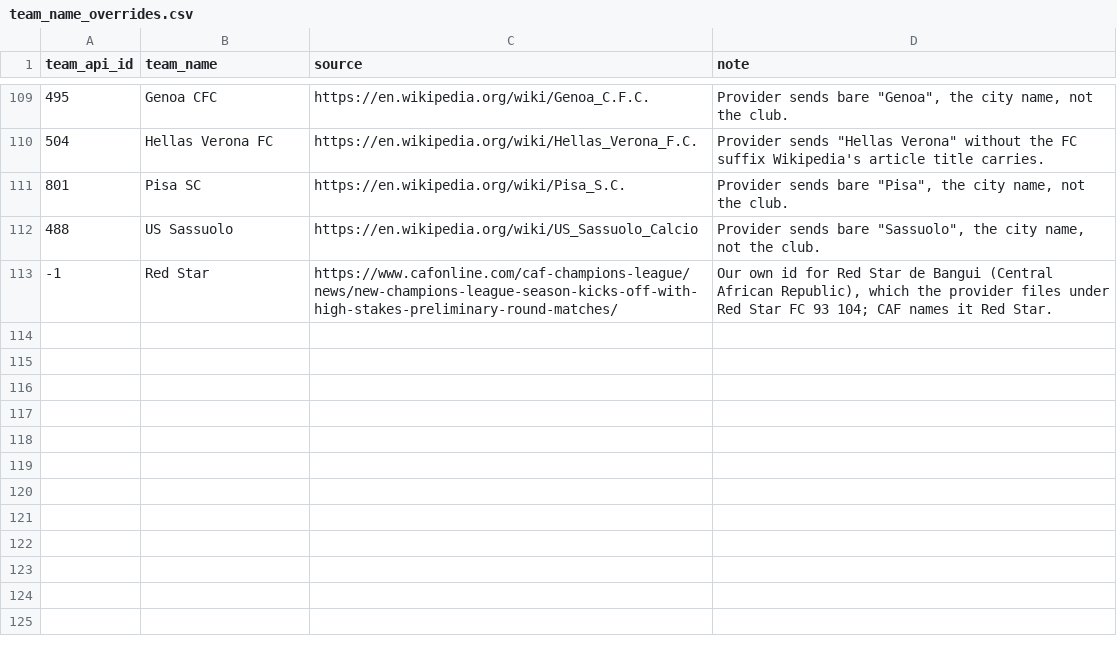
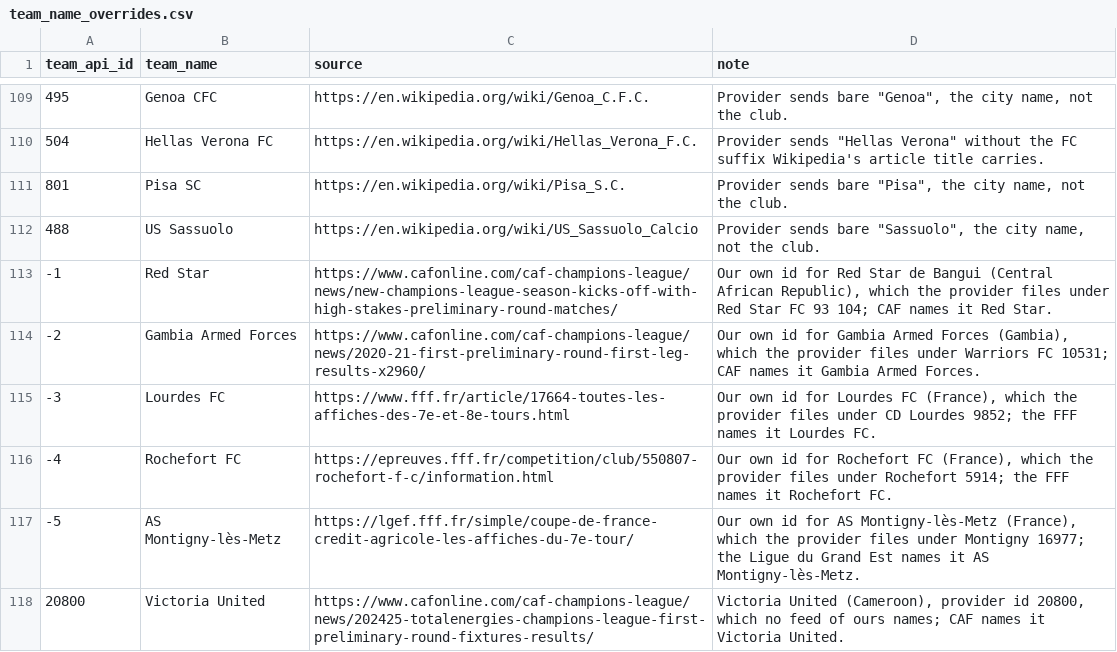
Before and after one commit to ramialfahham/football-data-pipeline, a CSV file: dbt_project/seeds/team_name_overrides.csv, drawn as a sheet; only a part is shown, gaps mark what is left out.

```diff
--- a/dbt_project/seeds/team_name_overrides.csv
+++ b/dbt_project/seeds/team_name_overrides.csv
@@ -113 +113,6 @@ team_api_id,team_name,source,note
 -1,Red Star,https://www.cafonline.com/caf-champions-league/news/new-champions-league-season-kicks-off-with-high-stakes-preliminary-round-matches/,"Our own id for Red Star de Bangui (Central African Republic), which the provider files under Red Star FC 93 104; CAF names it Red Star."
+-2,Gambia Armed Forces,https://www.cafonline.com/caf-champions-league/news/2020-21-first-preliminary-round-first-leg-results-x2960/,"Our own id for Gambia Armed Forces (Gambia), which the provider files under Warriors FC 10531; CAF names it Gambia Armed Forces."
+-3,Lourdes FC,https://www.fff.fr/article/17664-toutes-les-affiches-des-7e-et-8e-tours.html,"Our own id for Lourdes FC (France), which the provider files under CD Lourdes 9852; the FFF names it Lourdes FC."
+-4,Rochefort FC,https://epreuves.fff.fr/competition/club/550807-rochefort-f-c/information.html,"Our own id for Rochefort FC (France), which the provider files under Rochefort 5914; the FFF names it Rochefort FC."
+-5,AS Montigny-lès-Metz,https://lgef.fff.fr/simple/coupe-de-france-credit-agricole-les-affiches-du-7e-tour/,"Our own id for AS Montigny-lès-Metz (France), which the provider files under Montigny 16977; the Ligue du Grand Est names it AS Montigny-lès-Metz."
+20800,Victoria United,https://www.cafonline.com/caf-champions-league/news/202425-totalenergies-champions-league-first-preliminary-round-fixtures-results/,"Victoria United (Cameroon), provider id 20800, which no feed of ours names; CAF names it Victoria United."
```
Also changed, not shown: dbt_project/seeds/fixture_team_id_overrides.csv, dbt_project/seeds/team_country_corrections.csv, 4 other files.
